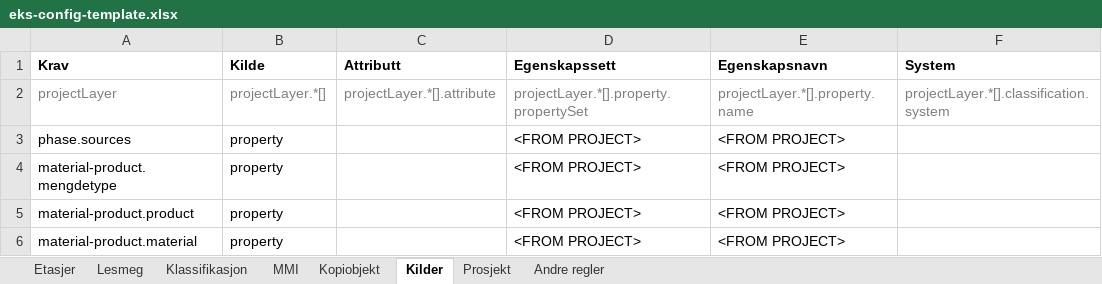
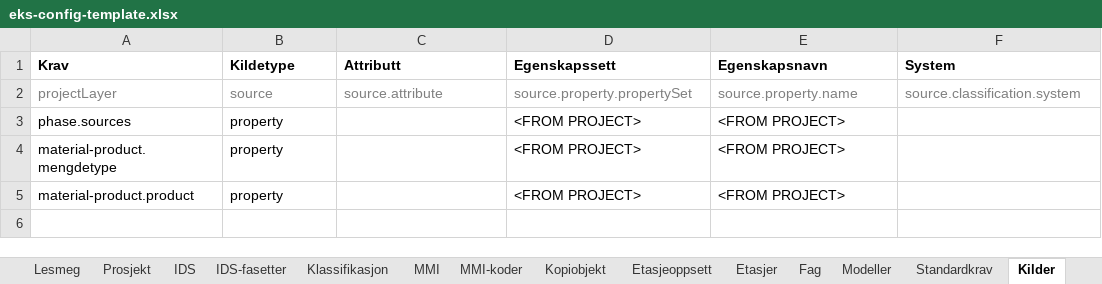
Before and after one commit to Ed-Skiplum/ifc-check, an Excel workbook: public/eks-config-template.xlsx, sheet Kilder, drawn as a sheet; values as stored, in another font and other column widths than the file's, no borders; the diff names each change by its address in the sheet, - before the commit and + after, or states it on an @@ line.

```diff
--- a/public/eks-config-template.xlsx (sheet Kilder)
+++ b/public/eks-config-template.xlsx (sheet Kilder)
+sheet tab: IDS
+sheet tab: IDS-fasetter
+sheet tab: MMI-koder
+sheet tab: Etasjeoppsett
+sheet tab: Fag
+sheet tab: Modeller
+sheet tab: Standardkrav
@@ sheet tab order changed: Lesmeg | Prosjekt | IDS | IDS-fasetter | Klassifikasjon | MMI | MMI-koder | Kopiobjekt | Etasjeoppsett | Etasjer | Fag | Modeller | Standardkrav | Kilder @@
-B1: Kilde
+B1: Kildetype
-B2 (Kildetype): projectLayer.*[]
+B2 (Kildetype): source
-C2 (Attributt): projectLayer.*[].attribute
+C2 (Attributt): source.attribute
-D2 (Egenskapssett): projectLayer.*[].property.propertySet
+D2 (Egenskapssett): source.property.propertySet
-E2 (Egenskapsnavn): projectLayer.*[].property.name
+E2 (Egenskapsnavn): source.property.name
-F2 (System): projectLayer.*[].classification.system
+F2 (System): source.classification.system
-row 6: material-product.material | property |  | <FROM PROJECT> | <FROM PROJECT>
```
Also changed, not shown: sheet Lesmeg, sheet Prosjekt, sheet Kopiobjekt, sheet Klassifikasjon, sheet MMI, sheet Etasjer, examples/eks-config-template.xlsx, 3 other files.
